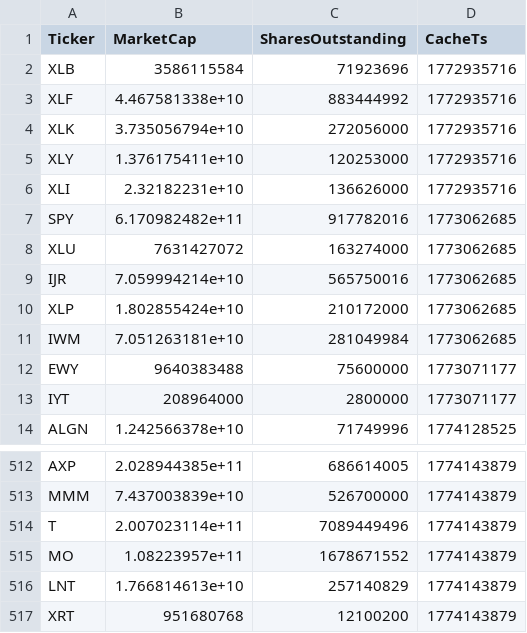
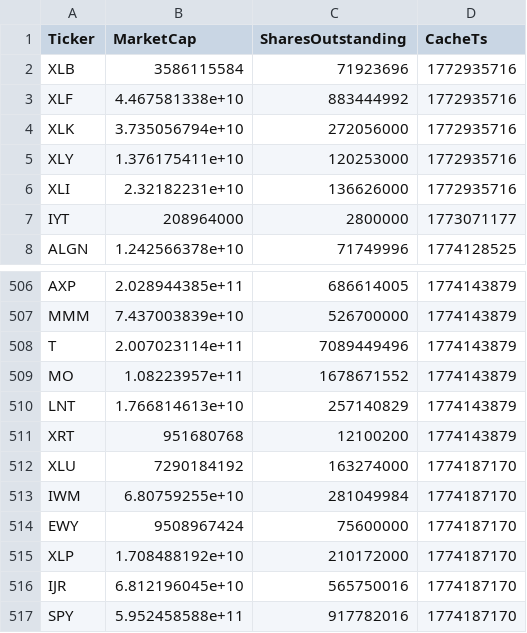
Before and after one commit to ShaivPandya/market-scripts, a CSV file: equities/sector_metrics/.sector_metrics_marketdata_cache.csv, drawn as a sheet; only a part is shown, gaps mark what is left out; removed rows and columns are numbered as before the commit, all else as after; the diff names each change by its address in the sheet, - before the commit and + after, or states it on an @@ line.

```diff
--- a/equities/sector_metrics/.sector_metrics_marketdata_cache.csv
+++ b/equities/sector_metrics/.sector_metrics_marketdata_cache.csv
-row 7: SPY | 6.170982482e+11 | 917782016 | 1773062685
-row 8: XLU | 7631427072 | 163274000 | 1773062685
-row 9: IJR | 7.059994214e+10 | 565750016 | 1773062685
-row 10: XLP | 1.802855424e+10 | 210172000 | 1773062685
-row 11: IWM | 7.051263181e+10 | 281049984 | 1773062685
-row 12: EWY | 9640383488 | 75600000 | 1773071177
+row 512: XLU | 7290184192 | 163274000 | 1774187170
+row 513: IWM | 6.80759255e+10 | 281049984 | 1774187170
+row 514: EWY | 9508967424 | 75600000 | 1774187170
+row 515: XLP | 1.708488192e+10 | 210172000 | 1774187170
+row 516: IJR | 6.812196045e+10 | 565750016 | 1774187170
+row 517: SPY | 5.952458588e+11 | 917782016 | 1774187170
```
Also changed, not shown: equities/market_technicals/sp500_top50.csv, 13 other files.
